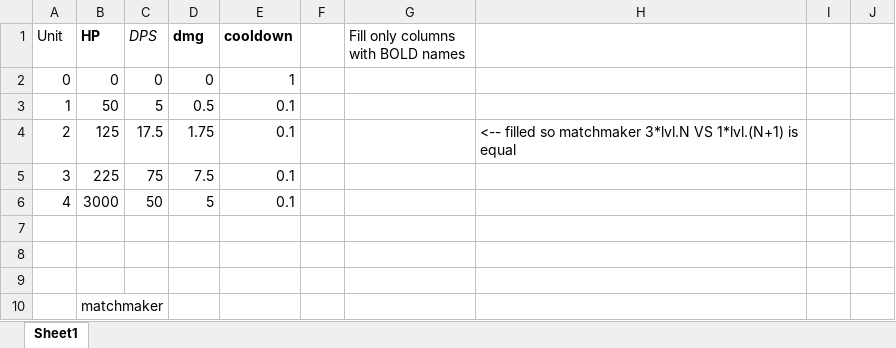
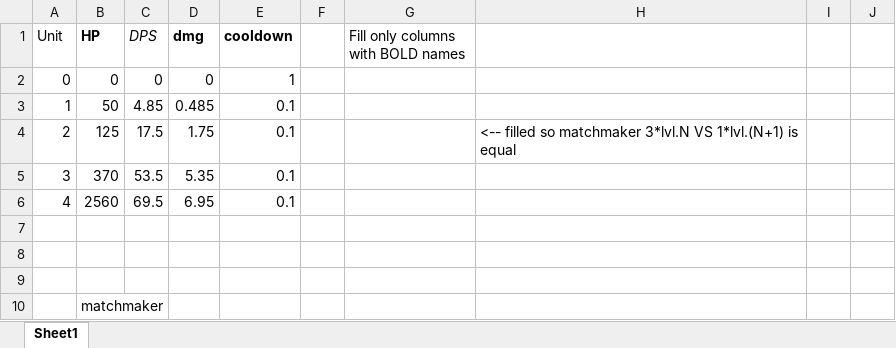
Before and after one commit to Evorsion/HairPandemic, an Excel workbook: Stats balancing + Matchmaker.xlsx, sheet Sheet1, drawn as a sheet; only a part is shown; values as stored, in another font and other column widths than the file's, no borders; conditional formats not drawn; the diff covers the shown part only; the diff names each change by its address in the sheet, - before the commit and + after, or states it on an @@ line.

Commit message:
Better balancing

```diff
--- a/Stats balancing + Matchmaker.xlsx (sheet Sheet1)
+++ b/Stats balancing + Matchmaker.xlsx (sheet Sheet1)
-C3 (DPS): 5
+C3 (DPS): 4.85
-D3 (dmg): 0.5
+D3 (dmg): 0.485
-B5 (HP): 225
+B5 (HP): 370
-C5 (DPS): 75
+C5 (DPS): 53.5
-D5 (dmg): 7.5
+D5 (dmg): 5.35
-B6 (HP): 3000
+B6 (HP): 2560
-C6 (DPS): 50
+C6 (DPS): 69.5
-D6 (dmg): 5
+D6 (dmg): 6.95
```
Also changed, not shown: 11 added rows, 11 removed rows and 2 moved rows elsewhere in this sheet, formulas that keep their value.
